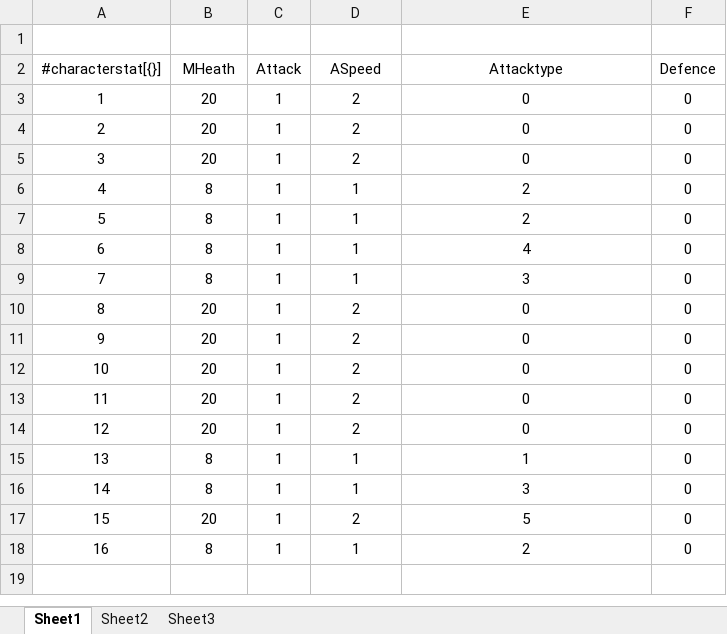
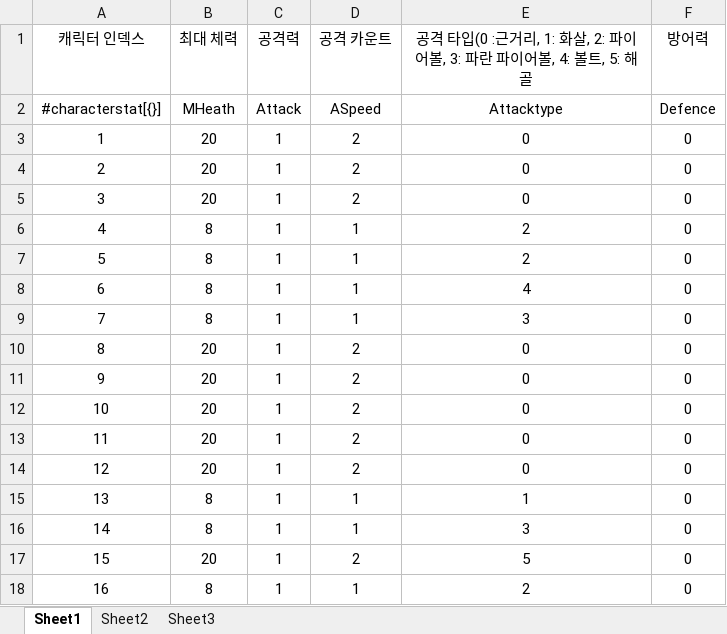
Before and after one commit to sso0632/NDG, an Excel workbook: Priset/CharacterStat.xlsx, sheet Sheet1, drawn as a sheet; values as stored, in another font and other column widths than the file's, no borders; charts and pictures not drawn; the diff names each change by its address in the sheet, - before the commit and + after, or states it on an @@ line.

```diff
--- a/Priset/CharacterStat.xlsx (sheet Sheet1)
+++ b/Priset/CharacterStat.xlsx (sheet Sheet1)
-row 1: (empty)
+row 1: 캐릭터 인덱스 | 최대 체력 | 공격력 | 공격 카운트 | 공격 타입(0 :근거리, 1: 화살, 2: 파이어볼, 3: 파란 파이어볼, 4: 볼트, 5: 해골 | 방어력
```
Also changed, not shown: Priset/Skill.xlsx, 47 other files.
